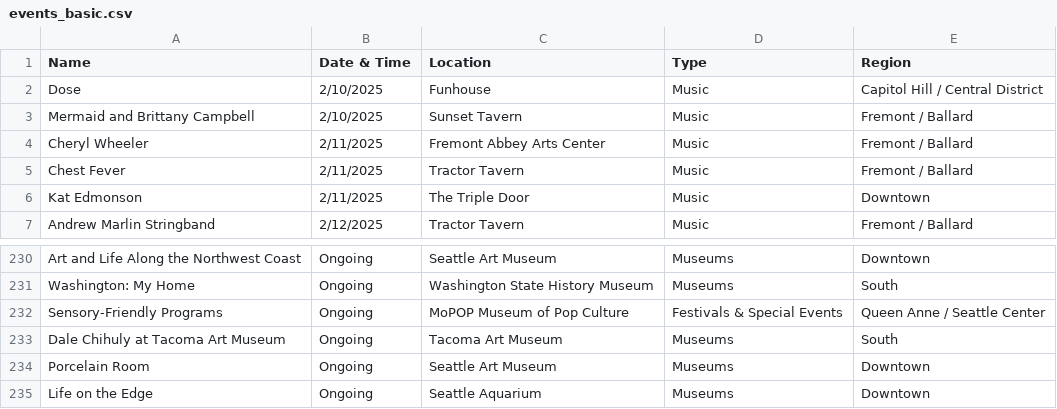
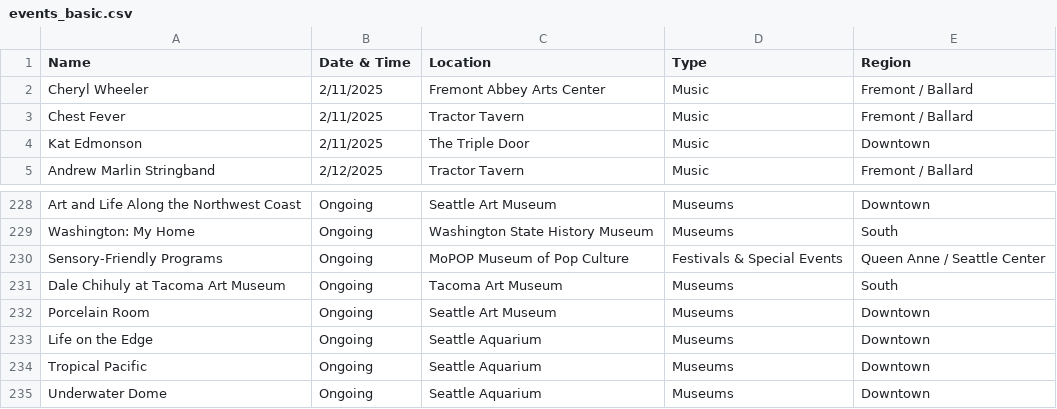
Before and after one commit to yeyfreya/TECHIN510_Lab4, a CSV file: events_basic.csv, drawn as a sheet; only a part is shown, gaps mark what is left out.

```diff
--- a/events_basic.csv
+++ b/events_basic.csv
@@ -1,4 +1,2 @@
 Name,Date & Time,Location,Type,Region
-Dose,2/10/2025,Funhouse,Music,Capitol Hill / Central District
-Mermaid and Brittany Campbell,2/10/2025,Sunset Tavern,Music,Fremont / Ballard
 Cheryl Wheeler,2/11/2025,Fremont Abbey Arts Center,Music,Fremont / Ballard
@@ -235 +233,3 @@ Porcelain Room,Ongoing,Seattle Art Museum,Museums,Downtown
 Life on the Edge,Ongoing,Seattle Aquarium,Museums,Downtown
+Tropical Pacific,Ongoing,Seattle Aquarium,Museums,Downtown
+Underwater Dome,Ongoing,Seattle Aquarium,Museums,Downtown
```
Also changed, not shown: events.csv, events_latlon.csv.
